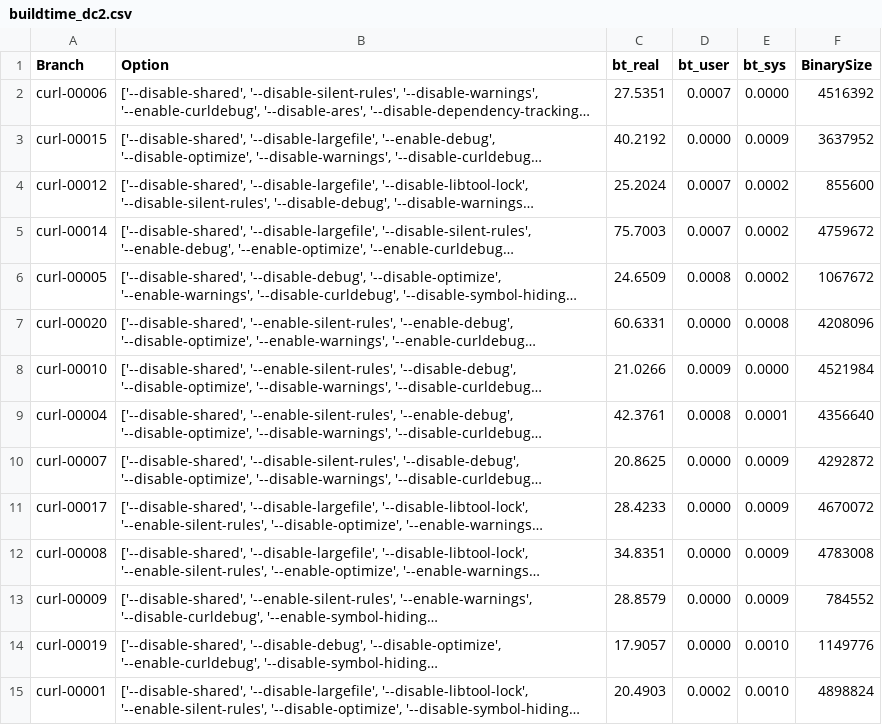
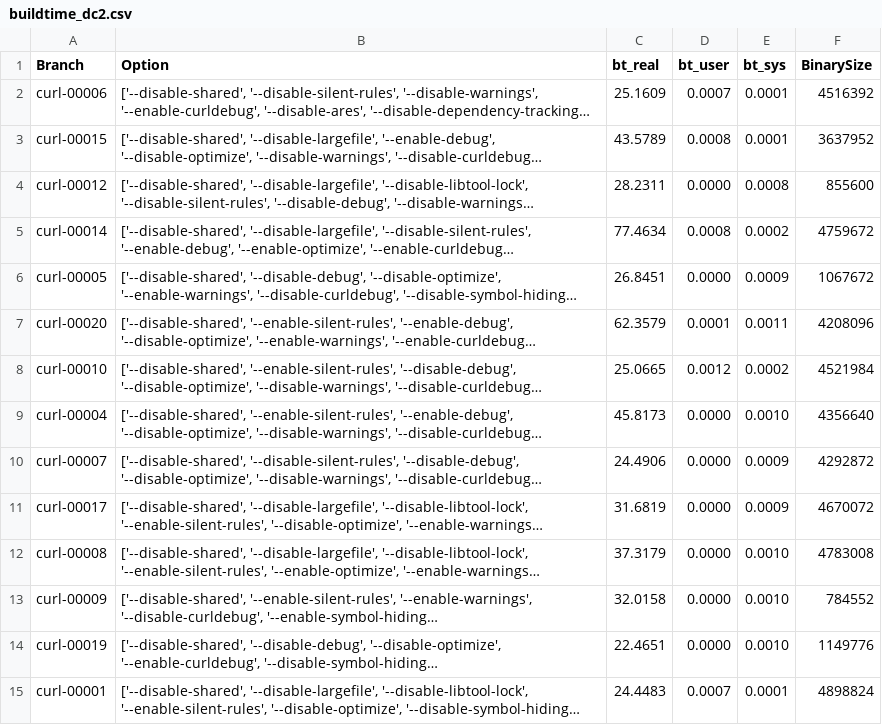
Before and after one commit to ternava/Incremental-build, a CSV file: data/buildtime_dc2.csv, drawn as a sheet; only a part is shown; long unchanged cells end in …; the diff covers the shown part only; the diff names each change by its address in the sheet, - before the commit and + after, or states it on an @@ line.

```diff
--- a/data/buildtime_dc2.csv
+++ b/data/buildtime_dc2.csv
-C2 (bt_real): 27.5351
+C2 (bt_real): 25.1609
-E2 (bt_sys): 0.0000
+E2 (bt_sys): 0.0001
-C3 (bt_real): 40.2192
+C3 (bt_real): 43.5789
-D3 (bt_user): 0.0000
+D3 (bt_user): 0.0008
-E3 (bt_sys): 0.0009
+E3 (bt_sys): 0.0001
-C4 (bt_real): 25.2024
+C4 (bt_real): 28.2311
-D4 (bt_user): 0.0007
+D4 (bt_user): 0.0000
-E4 (bt_sys): 0.0002
+E4 (bt_sys): 0.0008
-C5 (bt_real): 75.7003
+C5 (bt_real): 77.4634
-D5 (bt_user): 0.0007
+D5 (bt_user): 0.0008
-C6 (bt_real): 24.6509
+C6 (bt_real): 26.8451
-D6 (bt_user): 0.0008
+D6 (bt_user): 0.0000
-E6 (bt_sys): 0.0002
+E6 (bt_sys): 0.0009
-C7 (bt_real): 60.6331
+C7 (bt_real): 62.3579
-D7 (bt_user): 0.0000
+D7 (bt_user): 0.0001
-E7 (bt_sys): 0.0008
+E7 (bt_sys): 0.0011
-C8 (bt_real): 21.0266
+C8 (bt_real): 25.0665
-D8 (bt_user): 0.0009
+D8 (bt_user): 0.0012
-E8 (bt_sys): 0.0000
+E8 (bt_sys): 0.0002
-C9 (bt_real): 42.3761
+C9 (bt_real): 45.8173
-D9 (bt_user): 0.0008
+D9 (bt_user): 0.0000
-E9 (bt_sys): 0.0001
+E9 (bt_sys): 0.0010
-C10 (bt_real): 20.8625
+C10 (bt_real): 24.4906
-C11 (bt_real): 28.4233
+C11 (bt_real): 31.6819
-C12 (bt_real): 34.8351
+C12 (bt_real): 37.3179
-E12:E13 (bt_sys): 0.0009
+E12:E13 (bt_sys): 0.0010
-C13 (bt_real): 28.8579
+C13 (bt_real): 32.0158
-C14 (bt_real): 17.9057
+C14 (bt_real): 22.4651
-C15 (bt_real): 20.4903
+C15 (bt_real): 24.4483
-D15 (bt_user): 0.0002
+D15 (bt_user): 0.0007
-E15 (bt_sys): 0.0010
+E15 (bt_sys): 0.0001
```
Also changed, not shown: 13 edited cells elsewhere in this file, 12 other files.
